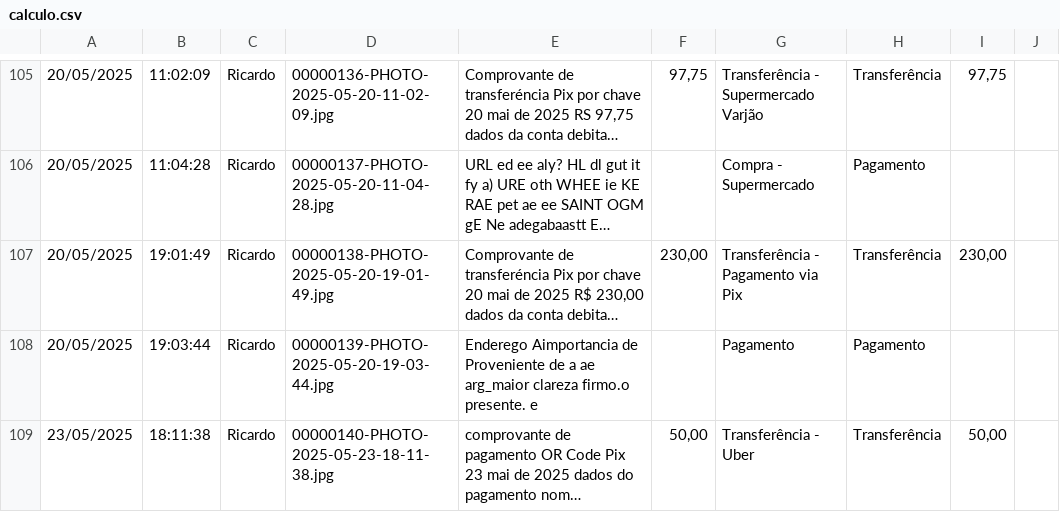
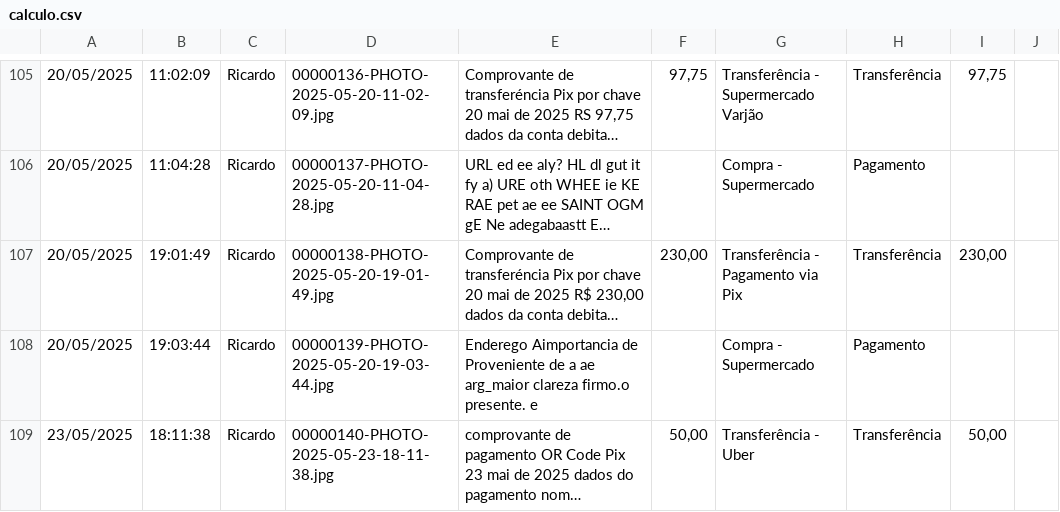
Before and after one commit to Malnati/wa-fin-ctrl, a CSV file: calculo.csv, drawn as a sheet; only a part is shown, gaps mark what is left out; long unchanged cells end in …; the diff covers the shown part only; the diff names each change by its address in the sheet, - before the commit and + after, or states it on an @@ line.

```diff
--- a/calculo.csv
+++ b/calculo.csv
-G108: Pagamento
+G108: Compra - Supermercado
```
Also changed, not shown: 1 added row, 1 removed row and 67 edited cells elsewhere in this file, 4 other files.
